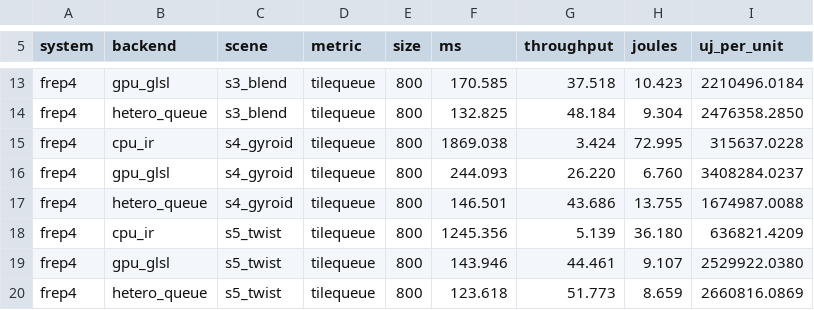
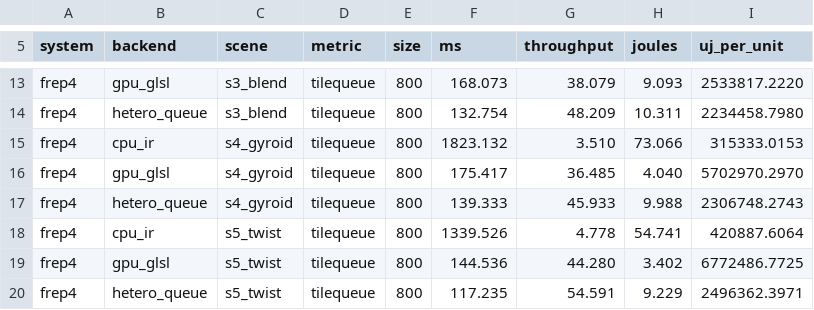
Before and after one commit to alexander-penev/FRep-Designer-Bench, a CSV file: results/paper/hetero_tilequeue.csv, drawn as a sheet; only a part is shown, gaps mark what is left out; the diff covers the shown part only; the diff names each change by its address in the sheet, - before the commit and + after, or states it on an @@ line.

```diff
--- a/results/paper/hetero_tilequeue.csv
+++ b/results/paper/hetero_tilequeue.csv
-F13 (ms): 170.585
+F13 (ms): 168.073
-G13 (throughput): 37.518
+G13 (throughput): 38.079
-H13 (joules): 10.423
+H13 (joules): 9.093
-I13 (uj_per_unit): 2210496.0184
+I13 (uj_per_unit): 2533817.2220
-F14 (ms): 132.825
+F14 (ms): 132.754
-G14 (throughput): 48.184
+G14 (throughput): 48.209
-H14 (joules): 9.304
+H14 (joules): 10.311
-I14 (uj_per_unit): 2476358.2850
+I14 (uj_per_unit): 2234458.7980
-F15 (ms): 1869.038
+F15 (ms): 1823.132
-G15 (throughput): 3.424
+G15 (throughput): 3.510
-H15 (joules): 72.995
+H15 (joules): 73.066
-I15 (uj_per_unit): 315637.0228
+I15 (uj_per_unit): 315333.0153
-F16 (ms): 244.093
+F16 (ms): 175.417
-G16 (throughput): 26.220
+G16 (throughput): 36.485
-H16 (joules): 6.760
+H16 (joules): 4.040
-I16 (uj_per_unit): 3408284.0237
+I16 (uj_per_unit): 5702970.2970
-F17 (ms): 146.501
+F17 (ms): 139.333
-G17 (throughput): 43.686
+G17 (throughput): 45.933
-H17 (joules): 13.755
+H17 (joules): 9.988
-I17 (uj_per_unit): 1674987.0088
+I17 (uj_per_unit): 2306748.2743
-F18 (ms): 1245.356
+F18 (ms): 1339.526
-G18 (throughput): 5.139
+G18 (throughput): 4.778
-H18 (joules): 36.180
+H18 (joules): 54.741
-I18 (uj_per_unit): 636821.4209
+I18 (uj_per_unit): 420887.6064
-F19 (ms): 143.946
+F19 (ms): 144.536
-G19 (throughput): 44.461
+G19 (throughput): 44.280
-H19 (joules): 9.107
+H19 (joules): 3.402
-I19 (uj_per_unit): 2529922.0380
+I19 (uj_per_unit): 6772486.7725
-F20 (ms): 123.618
+F20 (ms): 117.235
-G20 (throughput): 51.773
+G20 (throughput): 54.591
-H20 (joules): 8.659
+H20 (joules): 9.229
-I20 (uj_per_unit): 2660816.0869
+I20 (uj_per_unit): 2496362.3971
```
Also changed, not shown: 54 edited cells elsewhere in this file, 1 other file.
